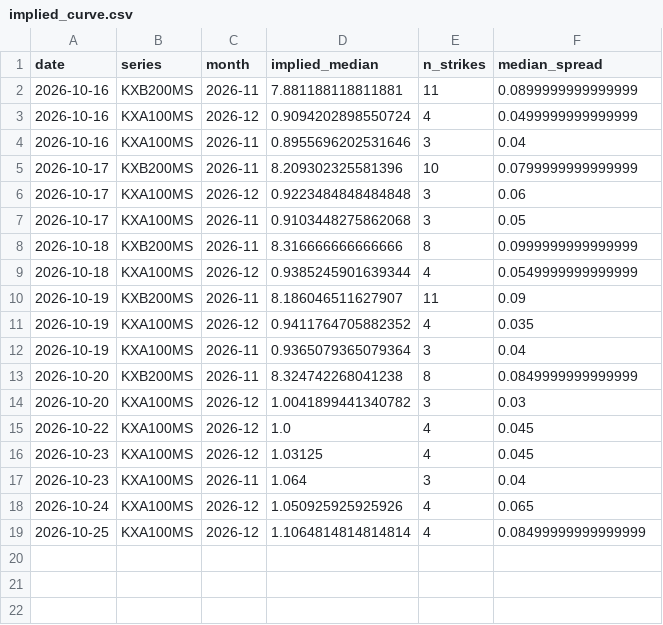
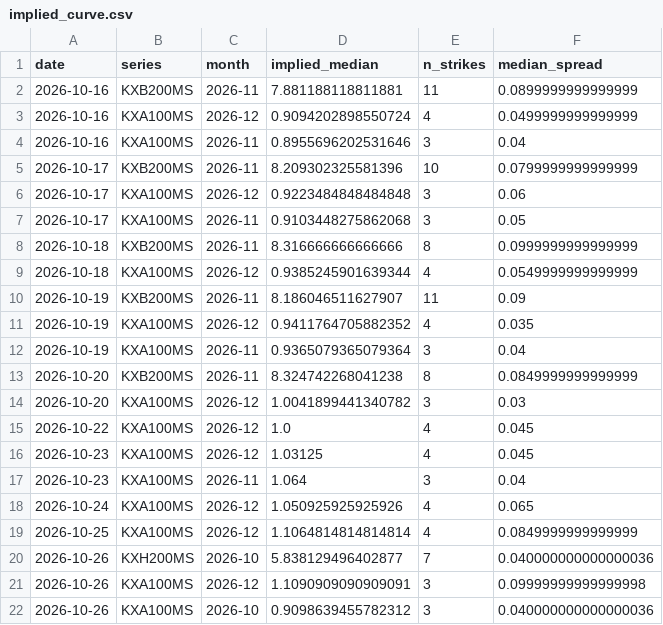
Before and after one commit to jwilliamross/compute-curve, a CSV file: reports/kalshi/implied_curve.csv, drawn as a sheet.

```diff
--- a/reports/kalshi/implied_curve.csv
+++ b/reports/kalshi/implied_curve.csv
@@ -18,2 +18,5 @@ date,series,month,implied_median,n_strikes,median_spread
 2026-10-24,KXA100MS,2026-12,1.050925925925926,4,0.065
-2026-10-25,KXA100MS,2026-12,1.1064814814814814,4,0.08499999999999999
+2026-10-25,KXA100MS,2026-12,1.1064814814814814,4,0.0849999999999999
+2026-10-26,KXH200MS,2026-10,5.838129496402877,7,0.040000000000000036
+2026-10-26,KXA100MS,2026-12,1.1090909090909091,3,0.09999999999999998
+2026-10-26,KXA100MS,2026-10,0.9098639455782312,3,0.040000000000000036
```
Also changed, not shown: reports/claim4/predictions.csv, reports/claim4/signals.csv, 35 other files.
